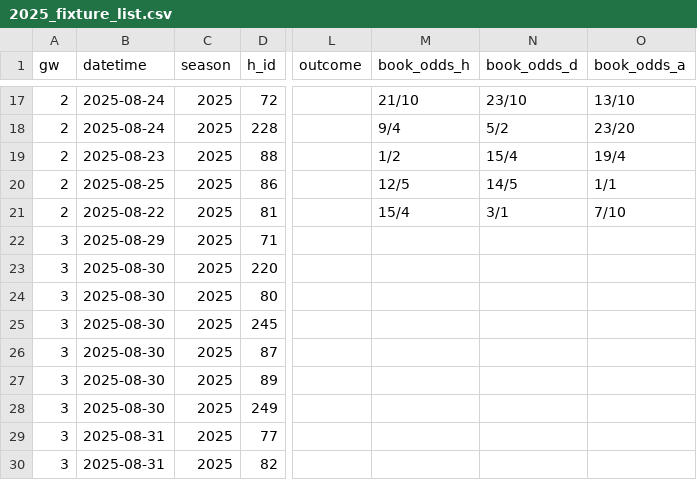
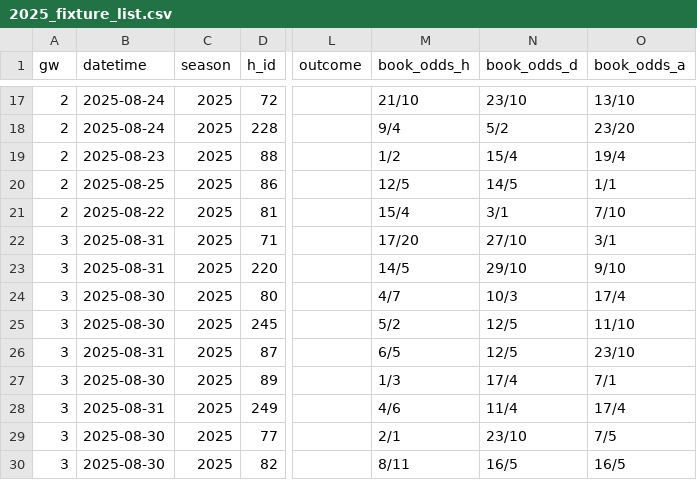
Before and after one commit to NinjaofDarkness/prem-bet-model, a CSV file: data/raw/2025_fixture_list.csv, drawn as a sheet; only a part is shown, gaps mark what is left out; the diff covers the shown part only; the diff names each change by its address in the sheet, - before the commit and + after, or states it on an @@ line.

```diff
--- a/data/raw/2025_fixture_list.csv
+++ b/data/raw/2025_fixture_list.csv
-B22 (datetime): 2025-08-29
+B22 (datetime): 2025-08-31
-M22 (book_odds_h): (empty)
+M22 (book_odds_h): 17/20
-N22 (book_odds_d): (empty)
+N22 (book_odds_d): 27/10
-O22 (book_odds_a): (empty)
+O22 (book_odds_a): 3/1
-B23 (datetime): 2025-08-30
+B23 (datetime): 2025-08-31
-M23 (book_odds_h): (empty)
+M23 (book_odds_h): 14/5
-N23 (book_odds_d): (empty)
+N23 (book_odds_d): 29/10
-O23 (book_odds_a): (empty)
+O23 (book_odds_a): 9/10
-M24 (book_odds_h): (empty)
+M24 (book_odds_h): 4/7
-N24 (book_odds_d): (empty)
+N24 (book_odds_d): 10/3
-O24 (book_odds_a): (empty)
+O24 (book_odds_a): 17/4
-M25 (book_odds_h): (empty)
+M25 (book_odds_h): 5/2
-N25:N26 (book_odds_d): (empty)
+N25:N26 (book_odds_d): 12/5
-O25 (book_odds_a): (empty)
+O25 (book_odds_a): 11/10
-B26 (datetime): 2025-08-30
+B26 (datetime): 2025-08-31
-M26 (book_odds_h): (empty)
+M26 (book_odds_h): 6/5
-O26 (book_odds_a): (empty)
+O26 (book_odds_a): 23/10
-M27 (book_odds_h): (empty)
+M27 (book_odds_h): 1/3
-N27 (book_odds_d): (empty)
+N27 (book_odds_d): 17/4
-O27 (book_odds_a): (empty)
+O27 (book_odds_a): 7/1
-B28 (datetime): 2025-08-30
+B28 (datetime): 2025-08-31
-M28 (book_odds_h): (empty)
+M28 (book_odds_h): 4/6
-N28 (book_odds_d): (empty)
+N28 (book_odds_d): 11/4
-O28 (book_odds_a): (empty)
+O28 (book_odds_a): 17/4
-B29:B30 (datetime): 2025-08-31
+B29:B30 (datetime): 2025-08-30
-M29 (book_odds_h): (empty)
+M29 (book_odds_h): 2/1
-N29 (book_odds_d): (empty)
+N29 (book_odds_d): 23/10
-O29 (book_odds_a): (empty)
+O29 (book_odds_a): 7/5
-M30 (book_odds_h): (empty)
+M30 (book_odds_h): 8/11
-N30 (book_odds_d): (empty)
+N30 (book_odds_d): 16/5
-O30 (book_odds_a): (empty)
+O30 (book_odds_a): 16/5
```
Also changed, not shown: 4 edited cells elsewhere in this file, data/input/clean_trainset.csv, data/input/merged_trainset.csv, 11 other files.
